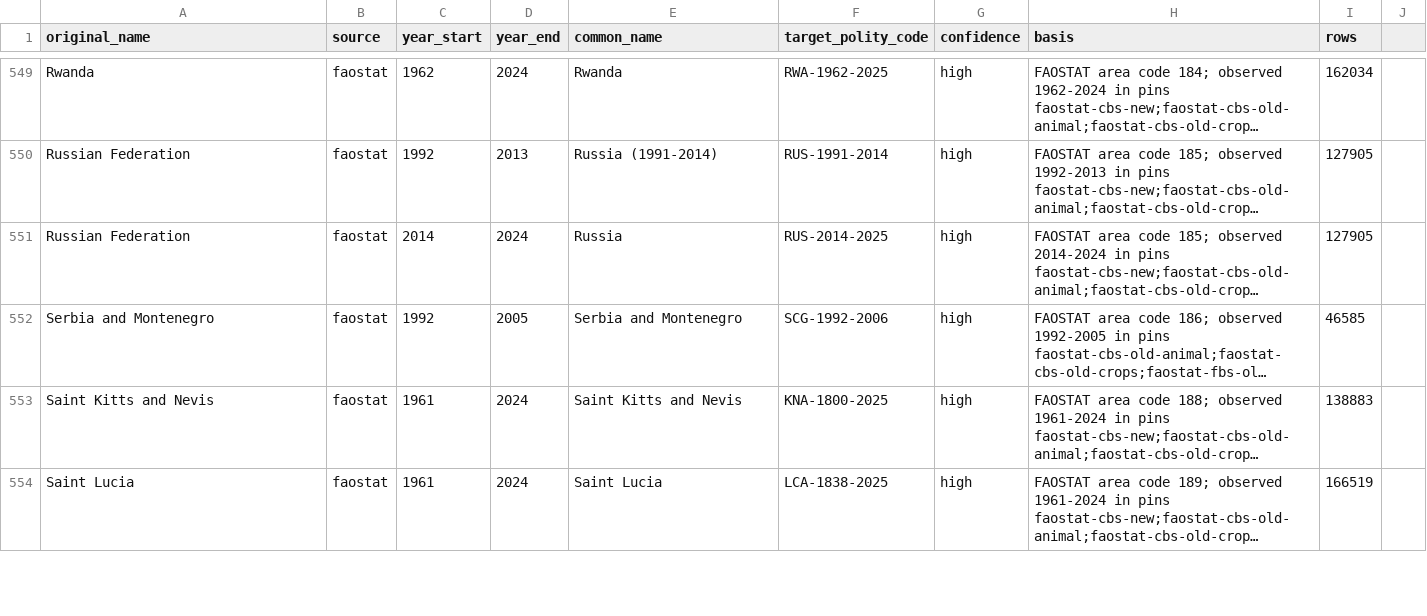
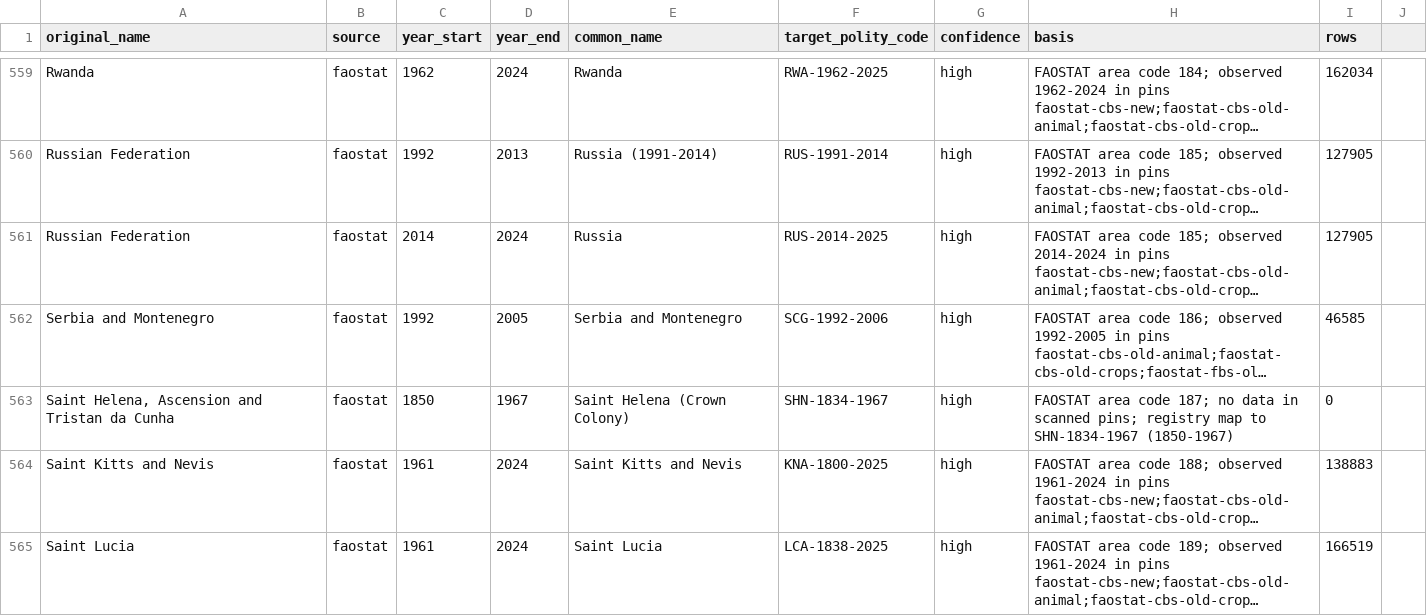
Before and after one commit to eduaguilera/whep-polities, a CSV file: pipelines/polity-autoimprove/state/applied_aliases.csv, drawn as a sheet; only a part is shown, gaps mark what is left out; long unchanged cells end in …; the diff covers the shown part only; the diff names each change by its address in the sheet, - before the commit and + after, or states it on an @@ line.

```diff
--- a/pipelines/polity-autoimprove/state/applied_aliases.csv
+++ b/pipelines/polity-autoimprove/state/applied_aliases.csv
+row 563: Saint Helena, Ascension and Tristan da Cunha | faostat | 1850 | 1967 | Saint Helena (Crown Colony) | SHN-1834-1967 | high | FAOSTAT area code 187; no data in scanned pins; registry map to SHN-1834-1967 (1850-1967) | 0
```
Also changed, not shown: 17 added rows elsewhere in this file, pipelines/faostat-era-matching/state/faostat_aliases.csv, 4 other files.
